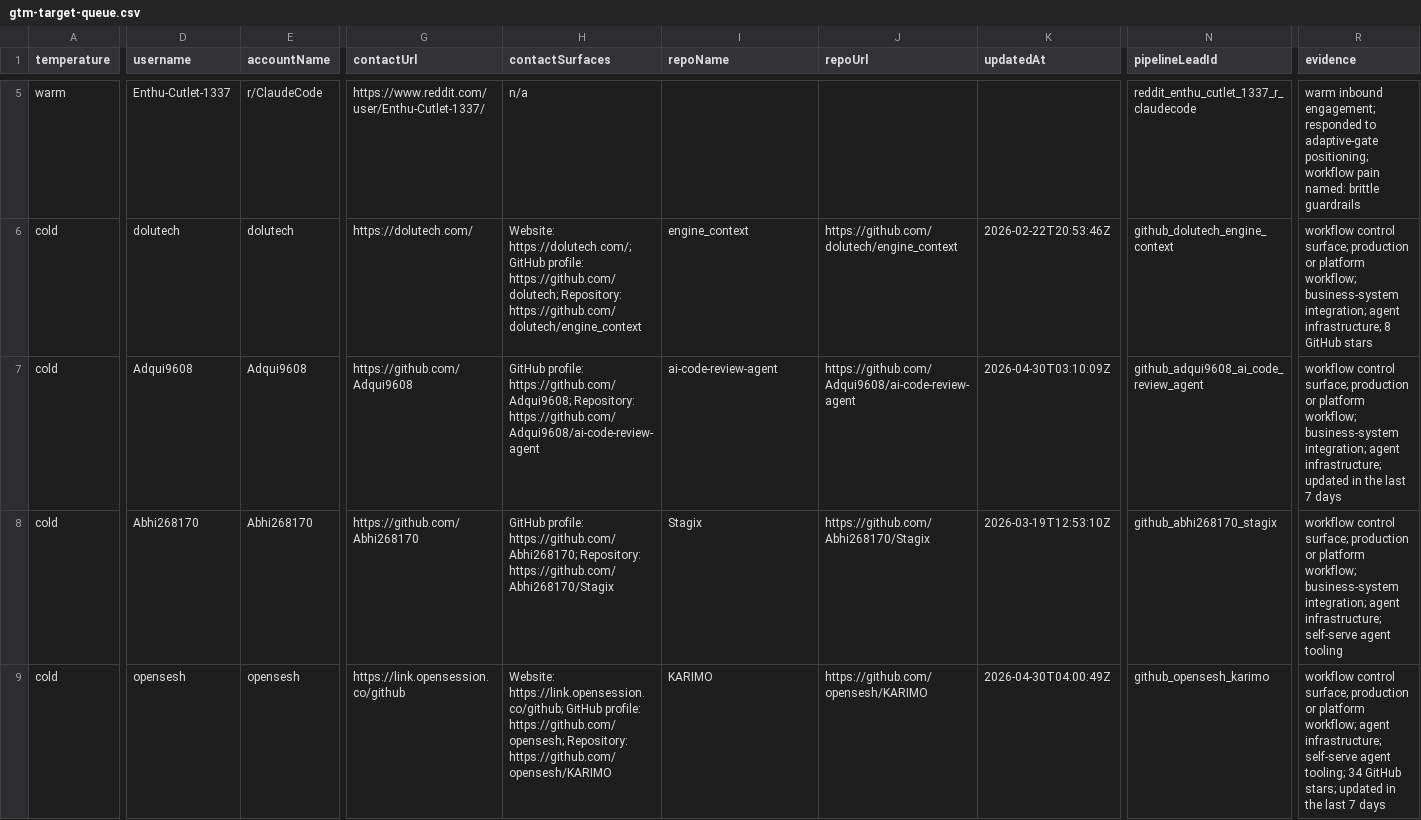
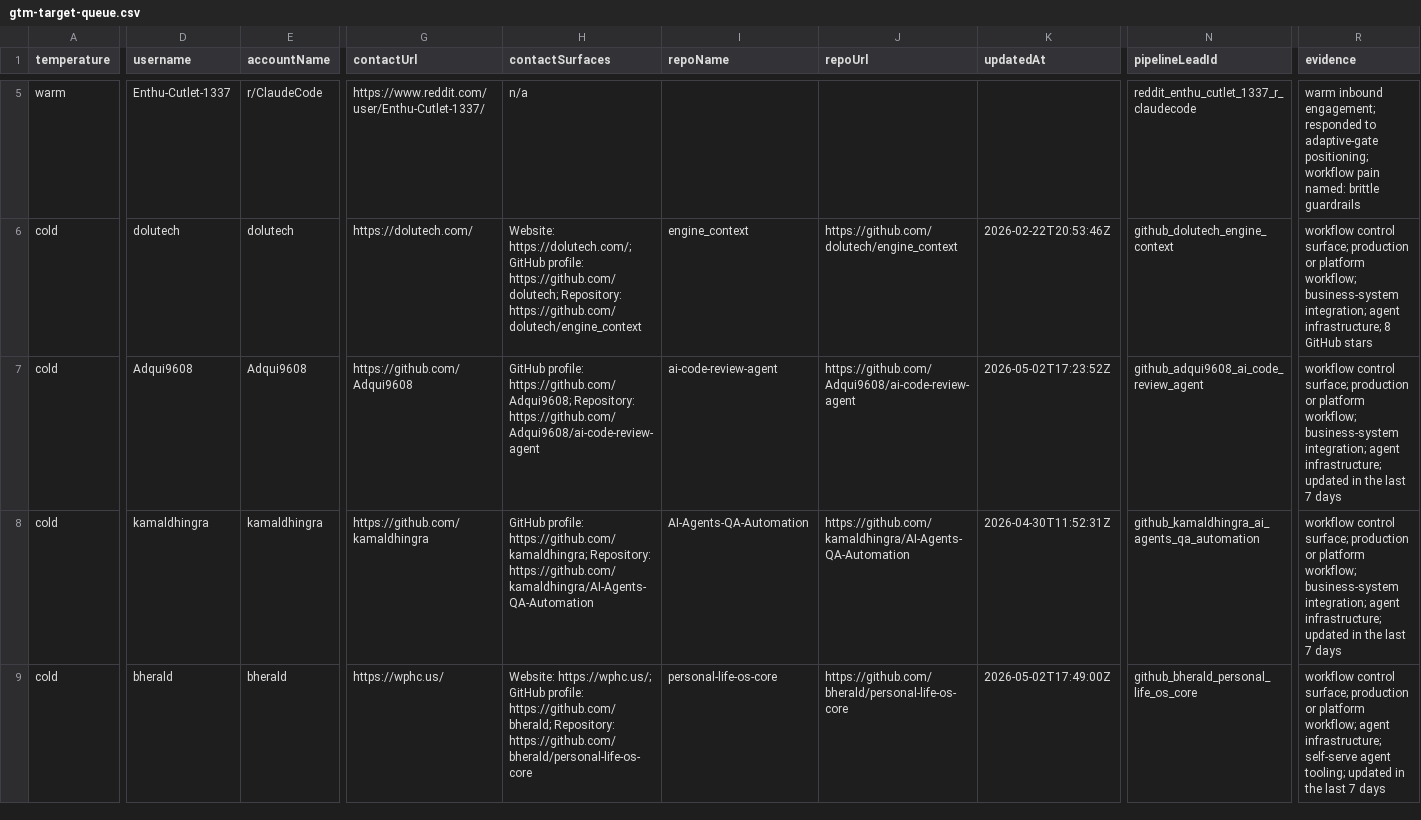
Before and after one commit to IgorGanapolsky/ThumbGate, a CSV file: docs/marketing/gtm-target-queue.csv, drawn as a sheet; only a part is shown, gaps mark what is left out; the diff covers the shown part only; the diff names each change by its address in the sheet, - before the commit and + after, or states it on an @@ line.

Commit message:
feat(gtm): refresh revenue loop evidence and detached PR scans

```diff
--- a/docs/marketing/gtm-target-queue.csv
+++ b/docs/marketing/gtm-target-queue.csv
-K7 (updatedAt): 2026-04-30T03:10:09Z
+K7 (updatedAt): 2026-05-02T17:23:52Z
-D8 (username): Abhi268170
+D8 (username): kamaldhingra
-E8 (accountName): Abhi268170
+E8 (accountName): kamaldhingra
-G8 (contactUrl): https://github.com/Abhi268170
+G8 (contactUrl): https://github.com/kamaldhingra
-H8 (contactSurfaces): GitHub profile: https://github.com/Abhi268170; Repository: https://github.com/Abhi268170/Stagix
+H8 (contactSurfaces): GitHub profile: https://github.com/kamaldhingra; Repository: https://github.com/kamaldhingra/AI-Agents-QA-Automation
-I8 (repoName): Stagix
+I8 (repoName): AI-Agents-QA-Automation
-J8 (repoUrl): https://github.com/Abhi268170/Stagix
+J8 (repoUrl): https://github.com/kamaldhingra/AI-Agents-QA-Automation
-K8 (updatedAt): 2026-03-19T12:53:10Z
+K8 (updatedAt): 2026-04-30T11:52:31Z
-N8 (pipelineLeadId): github_abhi268170_stagix
+N8 (pipelineLeadId): github_kamaldhingra_ai_agents_qa_automation
-R8 (evidence): …agent infrastructure; self-serve agent tooling
+R8 (evidence): …agent infrastructure; updated in the last 7 days
-D9 (username): opensesh
+D9 (username): bherald
-E9 (accountName): opensesh
+E9 (accountName): bherald
-G9 (contactUrl): https://link.opensession.co/github
+G9 (contactUrl): https://wphc.us/
-H9 (contactSurfaces): Website: https://link.opensession.co/github; GitHub profile: https://github.com/opensesh; Repository: https://github.com/opensesh/KARIMO
+H9 (contactSurfaces): Website: https://wphc.us/; GitHub profile: https://github.com/bherald; Repository: https://github.com/bherald/personal-life-os-core
-I9 (repoName): KARIMO
+I9 (repoName): personal-life-os-core
-J9 (repoUrl): https://github.com/opensesh/KARIMO
+J9 (repoUrl): https://github.com/bherald/personal-life-os-core
-K9 (updatedAt): 2026-04-30T04:00:49Z
+K9 (updatedAt): 2026-05-02T17:49:00Z
-N9 (pipelineLeadId): github_opensesh_karimo
+N9 (pipelineLeadId): github_bherald_personal_life_os_core
-R9 (evidence): …agent tooling; 34 GitHub stars; updated in…
+R9 (evidence): …agent tooling; updated in…
```
Also changed, not shown: 52 edited cells elsewhere in this file, docs/marketing/operator-send-now.csv, 14 other files.
